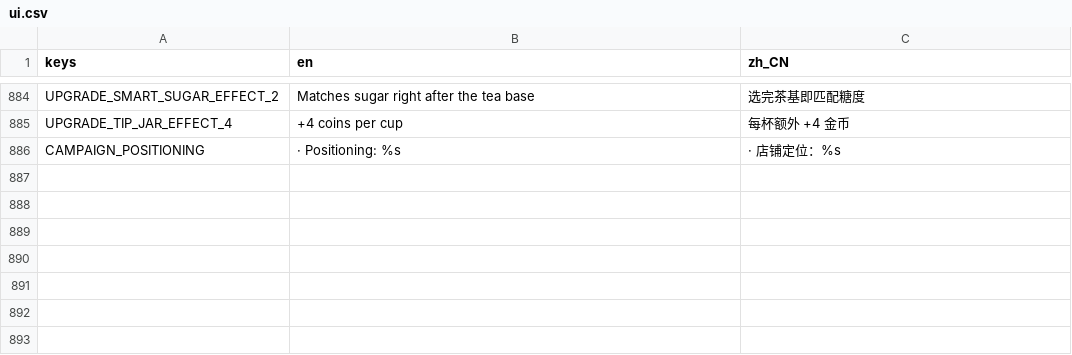
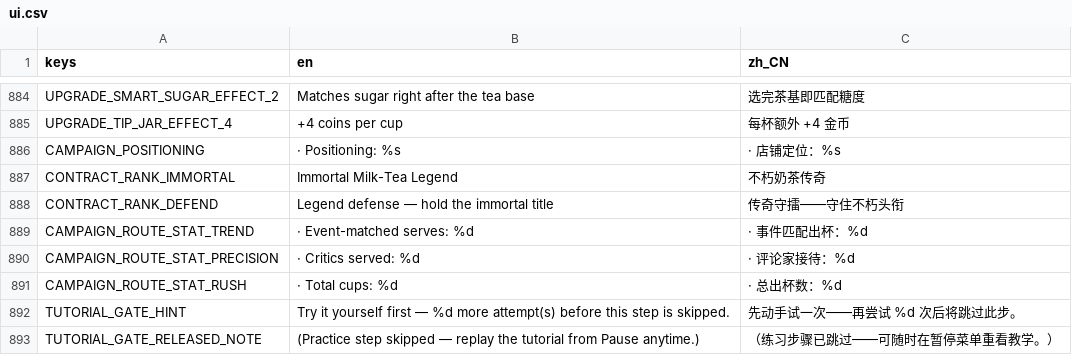
Before and after one commit to kyanosq/milkteahouse, a CSV file: game/localization/ui.csv, drawn as a sheet; only a part is shown, gaps mark what is left out; the diff names each change by its address in the sheet, - before the commit and + after, or states it on an @@ line.

Commit message:
Batches 3-4: endless economy re-anchored, structural routes, gated tutorial
Batch 3 (endless/routes, one endless-gate re-pin):

D1(i) - Contract fees now compound without a cap: base x (1 + 0.15 x
(day - 16)), keeping the day-16 anchor while late-game coins regain a
real decision (day-58 streak fee: 120 -> 876).

D1(iii) - Adaptive star goal replaces the linear creep: T(d) =
clamp(max(base, 0.85 x MA5(revenue)), 0.94 x T(d-1), 1.06 x T(d-1)).
Revenue history (last 5 days) and the previous goal persist in the
endless state; day goals come from the adaptive function from day 16,
and each endless day records its result. Strong shops only climb 6% a
day, collapsed shops only fall 6% (no death spiral), and a constant
income I always faces 0.85I - forever reachable. Fixed-point and
shock math pinned in endless_contract_check.

D6-B - The seventh rank tier (Immortal Milk-Tea Legend, 30 stamps,
legend-defense copy at max) ships bound to the fee curve, and stamps
past 20 scale contract requirements by 1.05 each.

D3 - Structural route identity: rush locks the third featured slot,
drops arrivals to x0.85 and pays +2 on every third cup; precision
multiplies critic rewards by 1.25 on top of its x0.88 patience;
trend auto-pins the first featured slot each night to tomorrow's best
event match (manual overrides last the night). The campaign report
gains a per-route stat line (matched serves / critics served / cups).

Batch 4: D2-B tutorial gating with anti-softlock - steps 3 and 4 now
require actually selecting a tea base and sealing one cup (clock
frozen, customer spawned); two failed attempts auto-release the gate
with a replay hint. onboarding_check pins both gates and the release;
input_check's glyph pass bypasses the gate explicitly.

Gates: 25/25 core + 3/3 campaign routes green.

```diff
--- a/game/localization/ui.csv
+++ b/game/localization/ui.csv
+row 887: CONTRACT_RANK_IMMORTAL | Immortal Milk-Tea Legend | 不朽奶茶传奇
+row 888: CONTRACT_RANK_DEFEND | Legend defense — hold the immortal title | 传奇守擂——守住不朽头衔
+row 889: CAMPAIGN_ROUTE_STAT_TREND | · Event-matched serves: %d | · 事件匹配出杯：%d
+row 890: CAMPAIGN_ROUTE_STAT_PRECISION | · Critics served: %d | · 评论家接待：%d
+row 891: CAMPAIGN_ROUTE_STAT_RUSH | · Total cups: %d | · 总出杯数：%d
+row 892: TUTORIAL_GATE_HINT | Try it yourself first — %d more attempt(s) before this step is skipped. | 先动手试一次——再尝试 %d 次后将跳过此步。
+row 893: TUTORIAL_GATE_RELEASED_NOTE | (Practice step skipped — replay the tutorial from Pause anytime.) | （练习步骤已跳过——可随时在暂停菜单重看教学。）
```
Also changed, not shown: 14 other files.
